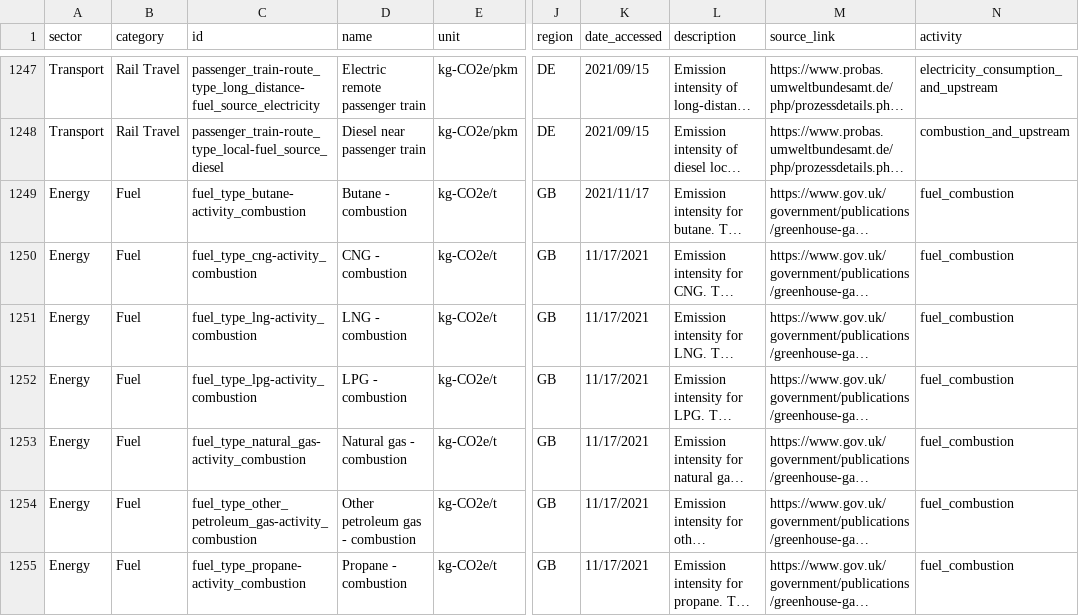
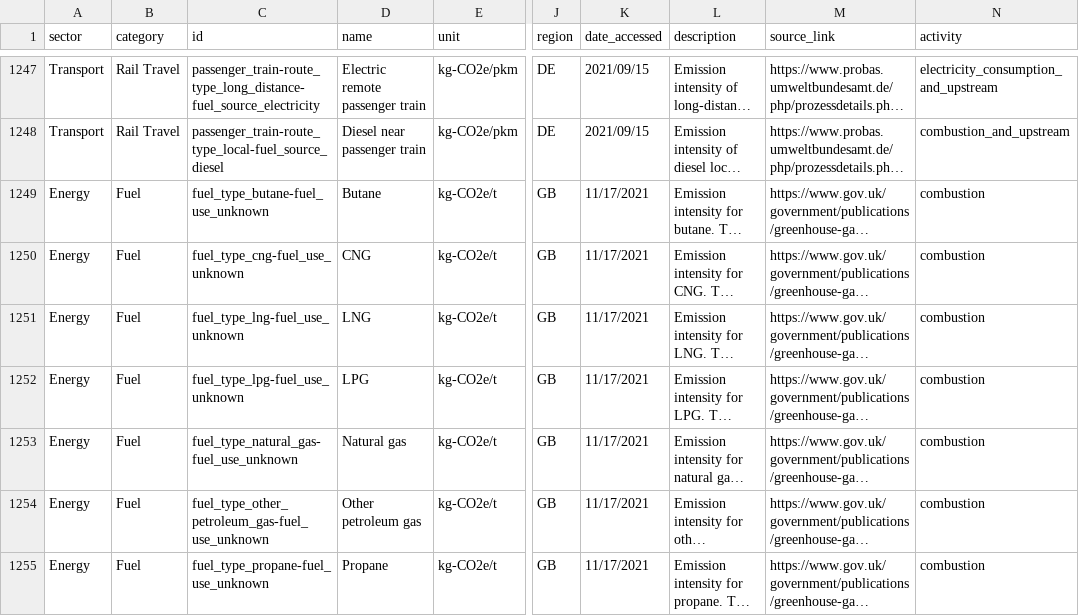
Before and after one commit to platy/Open-Emission-Factors-DB, a CSV file: OpenEmissionFactorsDB.csv, drawn as a sheet; only a part is shown, gaps mark what is left out; long unchanged cells end in …; the diff covers the shown part only; the diff names each change by its address in the sheet, - before the commit and + after, or states it on an @@ line.

Commit message:
Revise EF structure (ID, name and activity fields)
Revise structure according to requirements (include fuel_use and make field separation clear and accurate).

```diff
--- a/OpenEmissionFactorsDB.csv
+++ b/OpenEmissionFactorsDB.csv
-C1249 (id): fuel_type_butane-activity_combustion
+C1249 (id): fuel_type_butane-fuel_use_unknown
-D1249 (name): Butane - combustion
+D1249 (name): Butane
-K1249 (date_accessed): 2021/11/17
+K1249 (date_accessed): 11/17/2021
-N1249:N1255 (activity): fuel_combustion
+N1249:N1255 (activity): combustion
-C1250 (id): fuel_type_cng-activity_combustion
+C1250 (id): fuel_type_cng-fuel_use_unknown
-D1250 (name): CNG - combustion
+D1250 (name): CNG
-C1251 (id): fuel_type_lng-activity_combustion
+C1251 (id): fuel_type_lng-fuel_use_unknown
-D1251 (name): LNG - combustion
+D1251 (name): LNG
-C1252 (id): fuel_type_lpg-activity_combustion
+C1252 (id): fuel_type_lpg-fuel_use_unknown
-D1252 (name): LPG - combustion
+D1252 (name): LPG
-C1253 (id): fuel_type_natural_gas-activity_combustion
+C1253 (id): fuel_type_natural_gas-fuel_use_unknown
-D1253 (name): Natural gas - combustion
+D1253 (name): Natural gas
-C1254 (id): fuel_type_other_petroleum_gas-activity_combustion
+C1254 (id): fuel_type_other_petroleum_gas-fuel_use_unknown
-D1254 (name): Other petroleum gas - combustion
+D1254 (name): Other petroleum gas
-C1255 (id): fuel_type_propane-activity_combustion
+C1255 (id): fuel_type_propane-fuel_use_unknown
-D1255 (name): Propane - combustion
+D1255 (name): Propane
```
Also changed, not shown: 74 edited cells elsewhere in this file.
